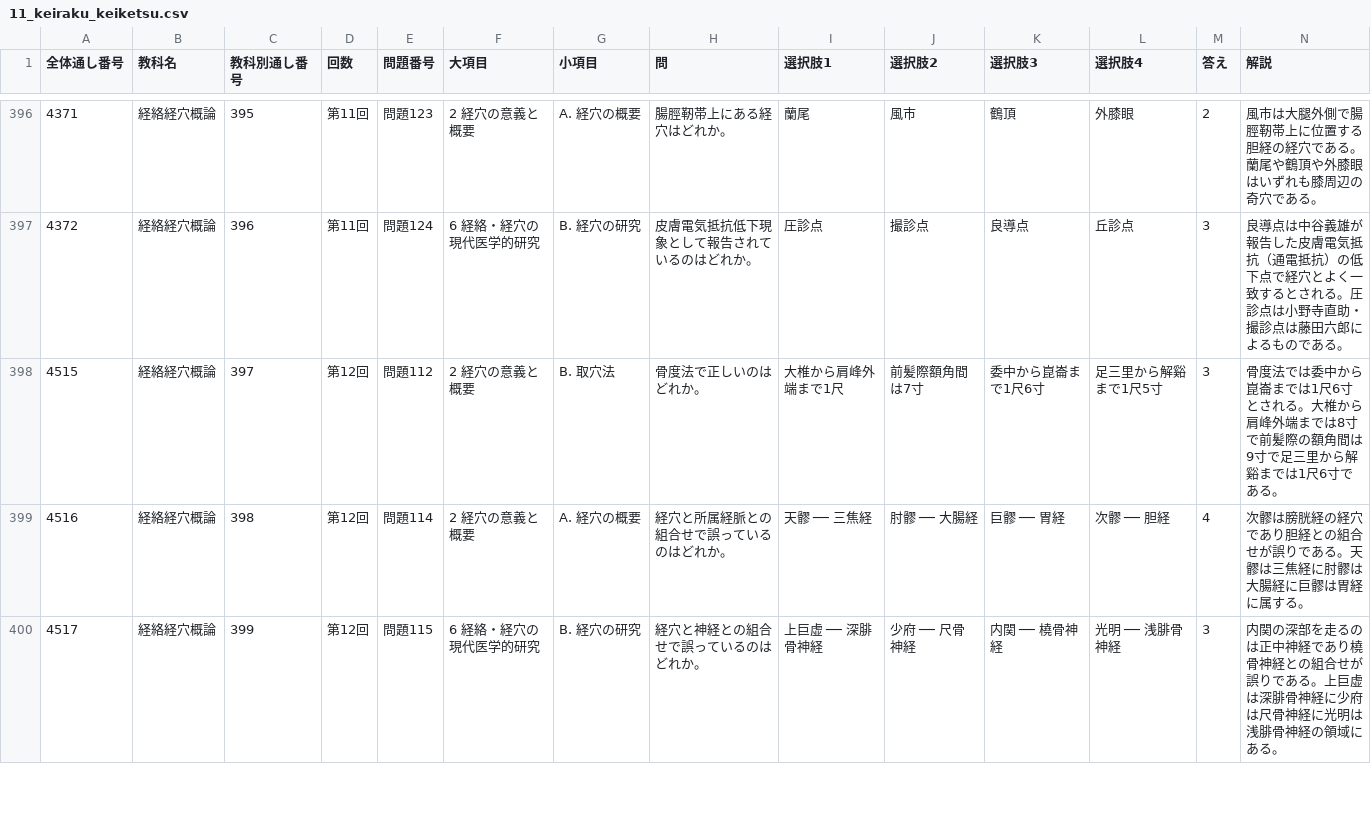
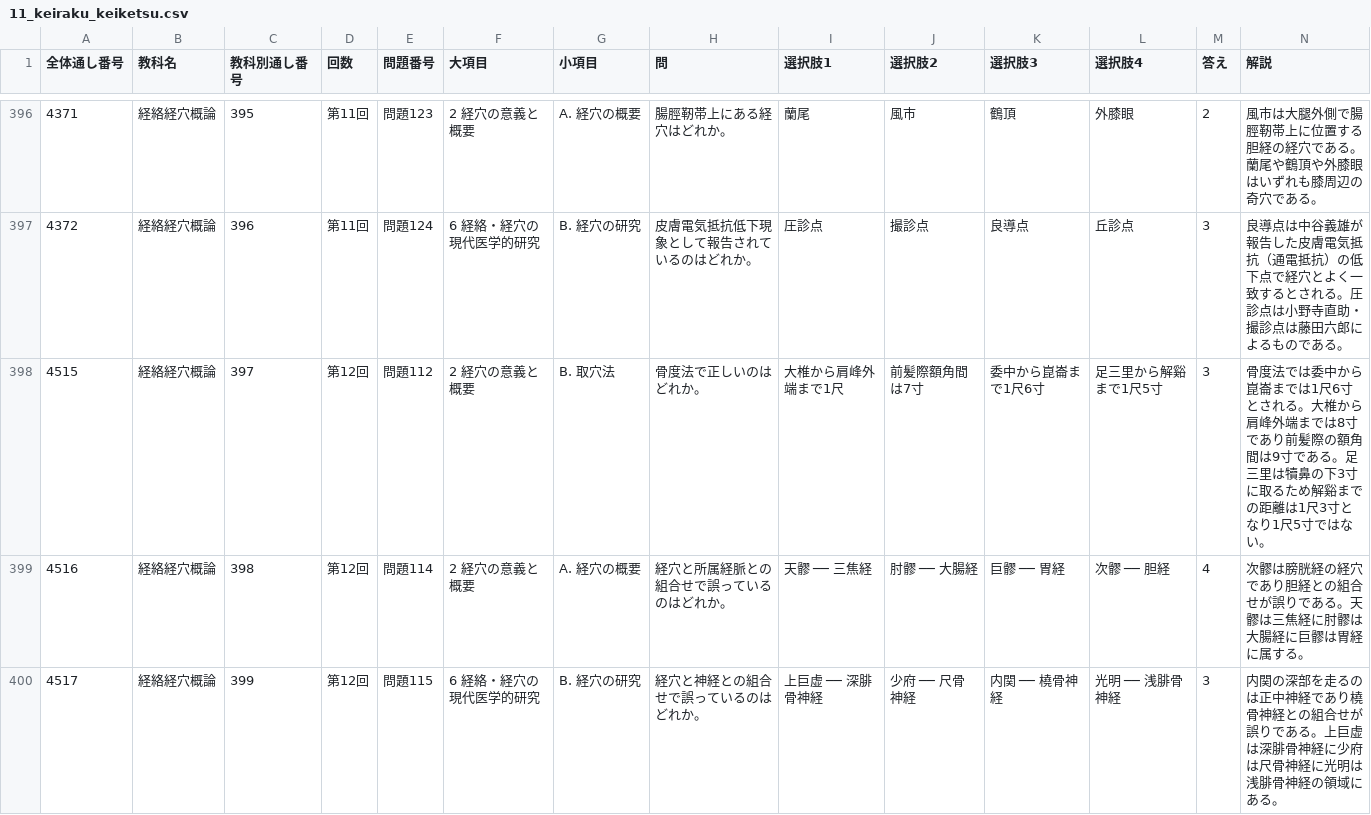
Before and after one commit to kaoman0079-ops/shinkyu_kokusitest, a CSV file: Csv/11_keiraku_keiketsu.csv, drawn as a sheet; only a part is shown, gaps mark what is left out; the diff covers the shown part only.

```diff
--- a/Csv/11_keiraku_keiketsu.csv
+++ b/Csv/11_keiraku_keiketsu.csv
@@ -397,3 +397,3 @@
 4372,経絡経穴概論,396,第11回,問題124,6 経絡・経穴の現代医学的研究,B. 経穴の研究,皮膚電気抵抗低下現象として報告されているのはどれか。,圧診点,撮診点,良導点,丘診点,3,良導点は中谷義雄が報告した皮膚電気抵抗（通電抵抗）の低下点で経穴とよく一致するとされる。圧診点は小野寺直助・撮診点は藤田六郎によるものである。
-4515,経絡経穴概論,397,第12回,問題112,2 経穴の意義と概要,B. 取穴法,骨度法で正しいのはどれか。,大椎から肩峰外端まで1尺,前髪際額角間は7寸,委中から崑崙まで1尺6寸,足三里から解谿まで1尺5寸,3,骨度法では委中から崑崙までは1尺6寸とされる。大椎から肩峰外端までは8寸で前髪際の額角間は9寸で足三里から解谿までは1尺6寸である。
+4515,経絡経穴概論,397,第12回,問題112,2 経穴の意義と概要,B. 取穴法,骨度法で正しいのはどれか。,大椎から肩峰外端まで1尺,前髪際額角間は7寸,委中から崑崙まで1尺6寸,足三里から解谿まで1尺5寸,3,骨度法では委中から崑崙までは1尺6寸とされる。大椎から肩峰外端までは8寸であり前髪際の額角間は9寸である。足三里は犢鼻の下3寸に取るため解谿までの距離は1尺3寸となり1尺5寸ではない。
 4516,経絡経穴概論,398,第12回,問題114,2 経穴の意義と概要,A. 経穴の概要,経穴と所属経脈との組合せで誤っているのはどれか。,天髎 ── 三焦経,肘髎 ── 大腸経,巨髎 ── 胃経,次髎 ── 胆経,4,次髎は膀胱経の経穴であり胆経との組合せが誤りである。天髎は三焦経に肘髎は大腸経に巨髎は胃経に属する。
```
Also changed, not shown: 1 edited cell elsewhere in this file, Csv/10_toyo_gairon.csv, 2 other files.
